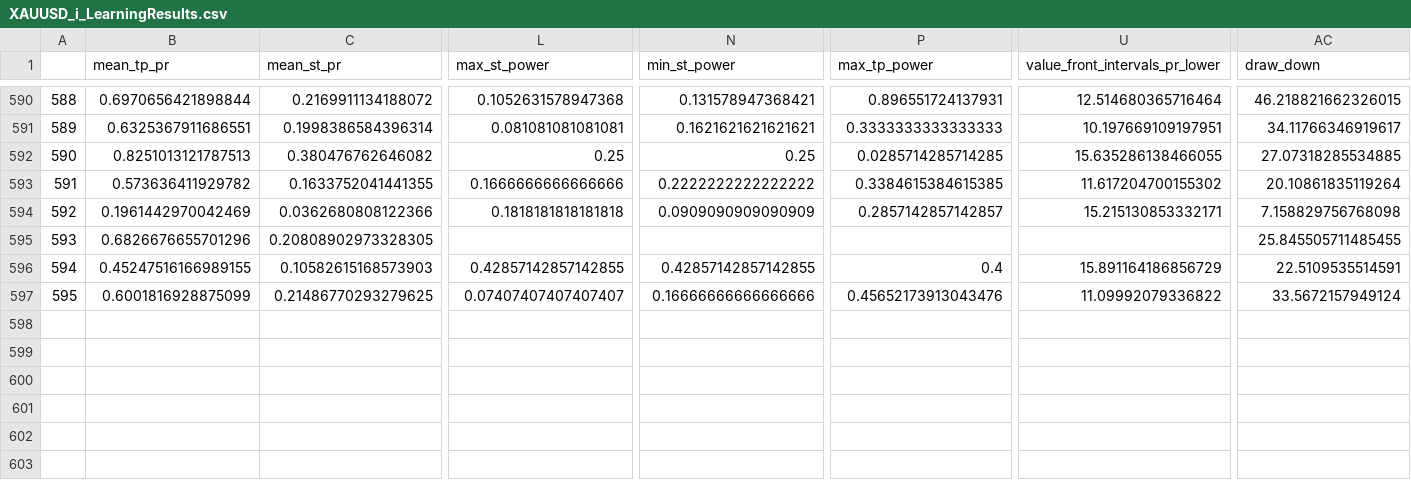
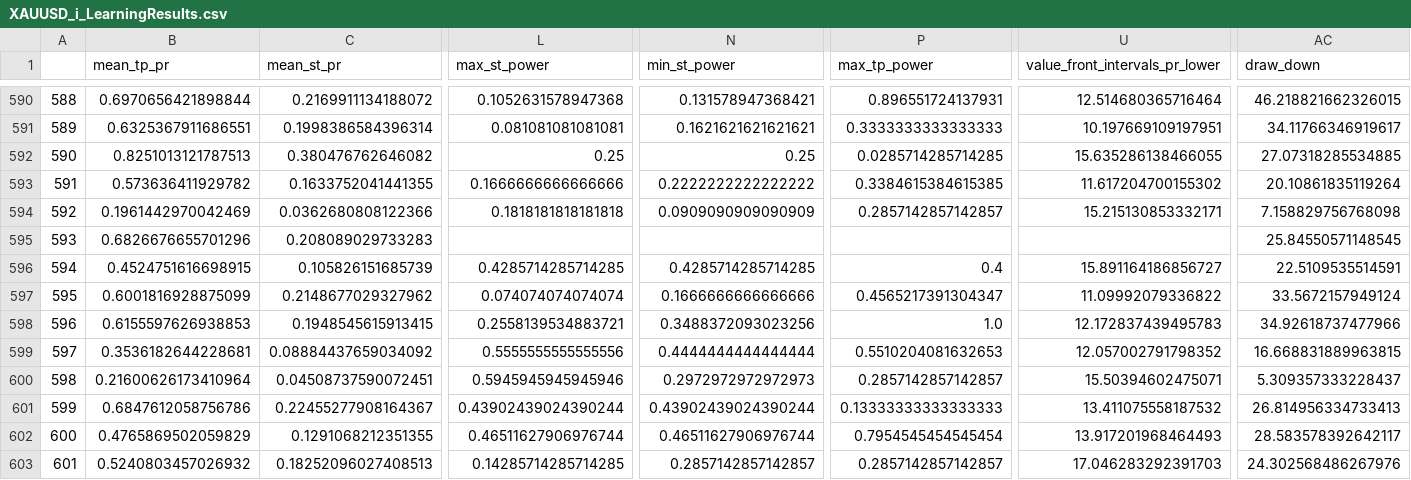
Before and after one commit to Mehrshad-Sorena/ShadBot, a CSV file: src/indicators/StochAstic/GeneticLearning_DB/elites/secondry/buy/XAUUSD_i_LearningResults.csv, drawn as a sheet; only a part is shown, gaps mark what is left out; rows hold the shown columns only; the diff covers the shown part only; the diff names each change by its address in the sheet, - before the commit and + after, or states it on an @@ line.

```diff
--- a/src/indicators/StochAstic/GeneticLearning_DB/elites/secondry/buy/XAUUSD_i_LearningResults.csv
+++ b/src/indicators/StochAstic/GeneticLearning_DB/elites/secondry/buy/XAUUSD_i_LearningResults.csv
-C595 (mean_st_pr): 0.20808902973328305
+C595 (mean_st_pr): 0.208089029733283
-AC595 (draw_down): 25.845505711485455
+AC595 (draw_down): 25.84550571148545
-B596 (mean_tp_pr): 0.45247516166989155
+B596 (mean_tp_pr): 0.4524751616698915
-C596 (mean_st_pr): 0.10582615168573903
+C596 (mean_st_pr): 0.105826151685739
-L596 (max_st_power): 0.42857142857142855
+L596 (max_st_power): 0.4285714285714285
-N596 (min_st_power): 0.42857142857142855
+N596 (min_st_power): 0.4285714285714285
-U596 (value_front_intervals_pr_lower): 15.891164186856729
+U596 (value_front_intervals_pr_lower): 15.891164186856727
-C597 (mean_st_pr): 0.21486770293279625
+C597 (mean_st_pr): 0.2148677029327962
-L597 (max_st_power): 0.07407407407407407
+L597 (max_st_power): 0.074074074074074
-N597 (min_st_power): 0.16666666666666666
+N597 (min_st_power): 0.1666666666666666
-P597 (max_tp_power): 0.45652173913043476
+P597 (max_tp_power): 0.4565217391304347
+row 598: 596 | 0.6155597626938853 | 0.1948545615913415 | 0.2558139534883721 | 0.3488372093023256 | 1.0 | 12.172837439495783 | 34.92618737477966
+row 599: 597 | 0.3536182644228681 | 0.08884437659034092 | 0.5555555555555556 | 0.4444444444444444 | 0.5510204081632653 | 12.057002791798352 | 16.668831889963815
+row 600: 598 | 0.21600626173410964 | 0.04508737590072451 | 0.5945945945945946 | 0.2972972972972973 | 0.2857142857142857 | 15.50394602475071 | 5.309357333228437
+row 601: 599 | 0.6847612058756786 | 0.22455277908164367 | 0.43902439024390244 | 0.43902439024390244 | 0.13333333333333333 | 13.411075558187532 | 26.814956334733413
+row 602: 600 | 0.4765869502059829 | 0.1291068212351355 | 0.46511627906976744 | 0.46511627906976744 | 0.7954545454545454 | 13.917201968464493 | 28.583578392642117
+row 603: 601 | 0.5240803457026932 | 0.18252096027408513 | 0.14285714285714285 | 0.2857142857142857 | 0.2857142857142857 | 17.046283292391703 | 24.302568486267976
```
Also changed, not shown: 3 edited cells elsewhere in this file, src/indicators/MACD/GeneticLearning_DB/society/secondry/buy/XAUUSD_i.csv, src/indicators/RSI/GeneticLearning_DB/society/secondry/buy/XAUUSD_i.csv, 6 other files.
